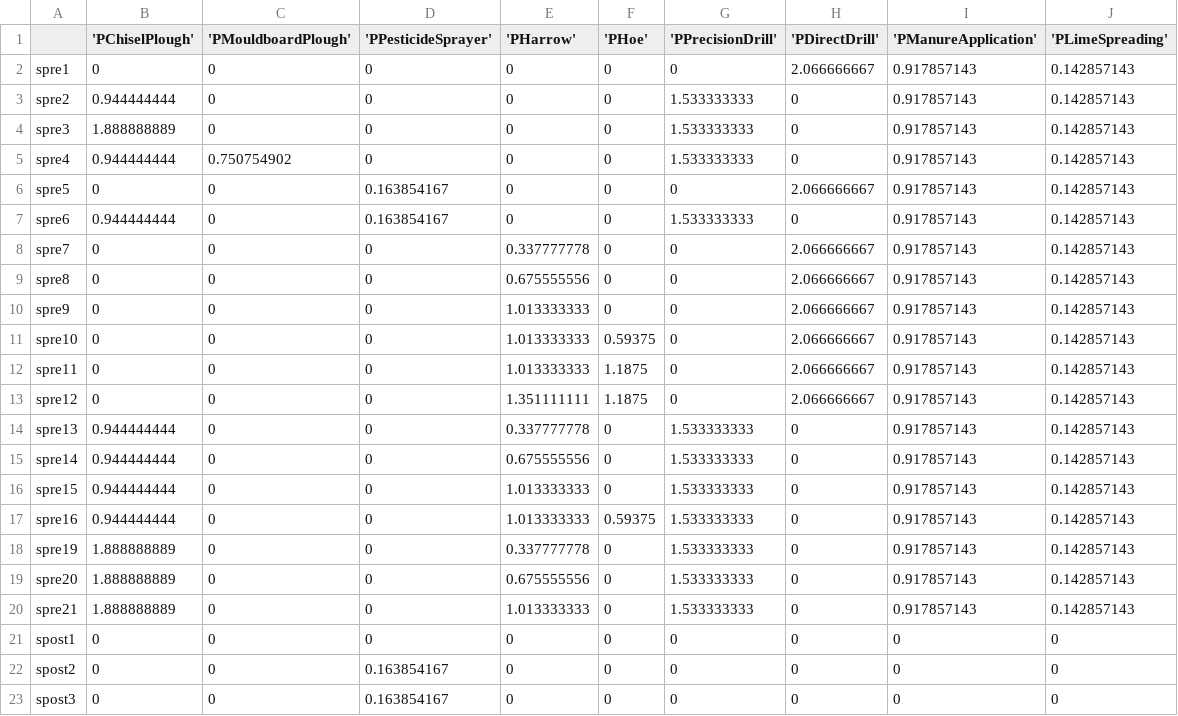
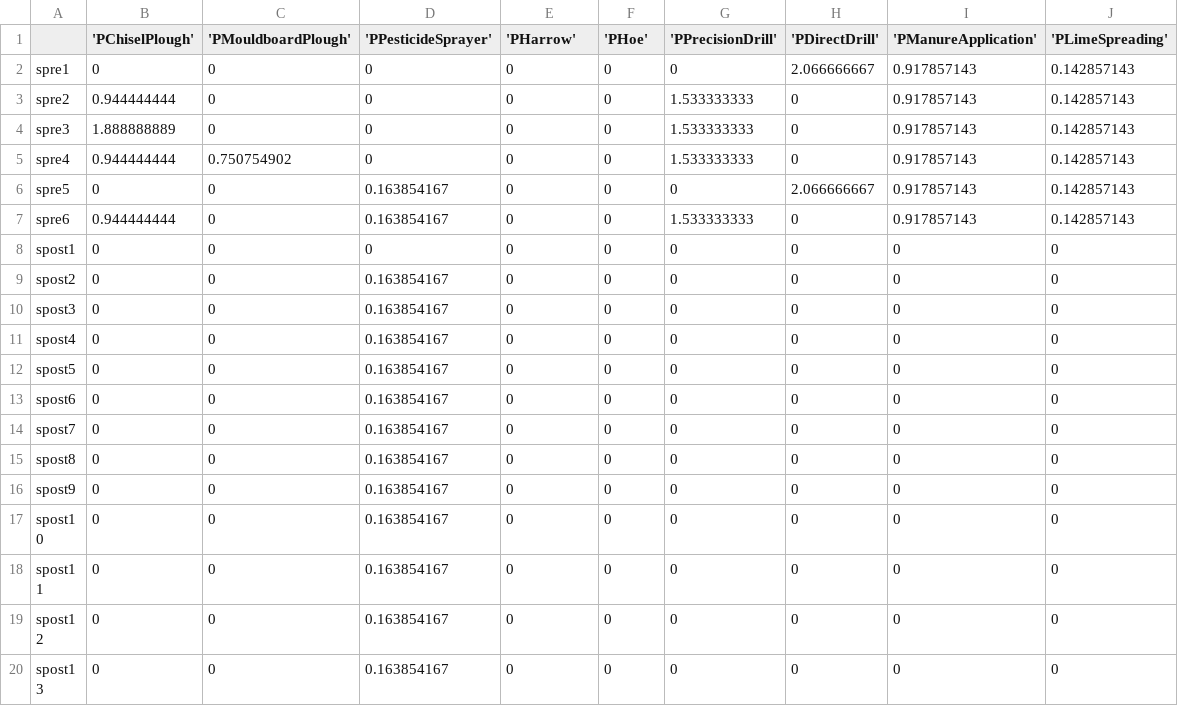
Before and after one commit to AECP-ETHZ/FARMIND, a CSV file: gams_model/Model_ABM-calibration/p_IndirectEnergyH.csv, drawn as a sheet; only a part is shown; the shorter side is filled out with more unchanged rows.

```diff
--- a/gams_model/Model_ABM-calibration/p_IndirectEnergyH.csv
+++ b/gams_model/Model_ABM-calibration/p_IndirectEnergyH.csv
@@ -7,15 +7,2 @@ spre5,0,0,0.163854167,0,0,0,2.066666667,0.917857143,0.142857143
 spre6,0.944444444,0,0.163854167,0,0,1.533333333,0,0.917857143,0.142857143
-spre7,0,0,0,0.337777778,0,0,2.066666667,0.917857143,0.142857143
-spre8,0,0,0,0.675555556,0,0,2.066666667,0.917857143,0.142857143
-spre9,0,0,0,1.013333333,0,0,2.066666667,0.917857143,0.142857143
-spre10,0,0,0,1.013333333,0.59375,0,2.066666667,0.917857143,0.142857143
-spre11,0,0,0,1.013333333,1.1875,0,2.066666667,0.917857143,0.142857143
-spre12,0,0,0,1.351111111,1.1875,0,2.066666667,0.917857143,0.142857143
-spre13,0.944444444,0,0,0.337777778,0,1.533333333,0,0.917857143,0.142857143
-spre14,0.944444444,0,0,0.675555556,0,1.533333333,0,0.917857143,0.142857143
-spre15,0.944444444,0,0,1.013333333,0,1.533333333,0,0.917857143,0.142857143
-spre16,0.944444444,0,0,1.013333333,0.59375,1.533333333,0,0.917857143,0.142857143
-spre19,1.888888889,0,0,0.337777778,0,1.533333333,0,0.917857143,0.142857143
-spre20,1.888888889,0,0,0.675555556,0,1.533333333,0,0.917857143,0.142857143
-spre21,1.888888889,0,0,1.013333333,0,1.533333333,0,0.917857143,0.142857143
 spost1,0,0,0,0,0,0,0,0,0
```
Also changed, not shown: gams_model/Model_ABM-calibration/p_HRAC.csv, gams_model/Model_ABM-calibration/p_HerbRelCosts.csv, 20 other files.
